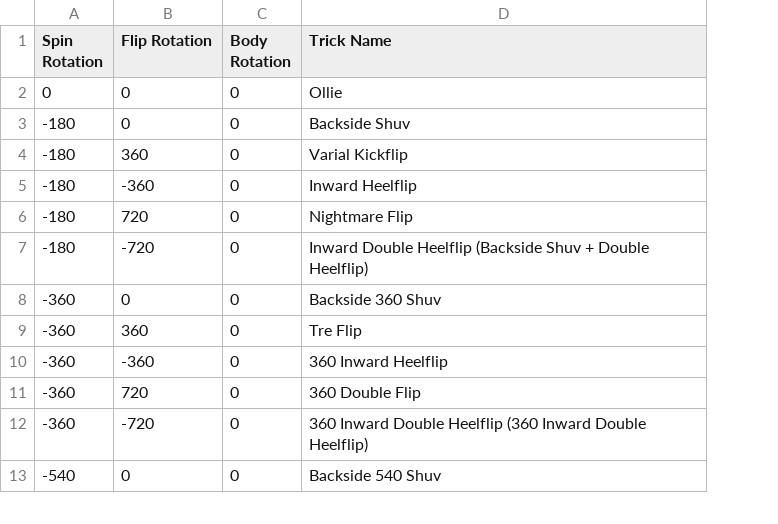
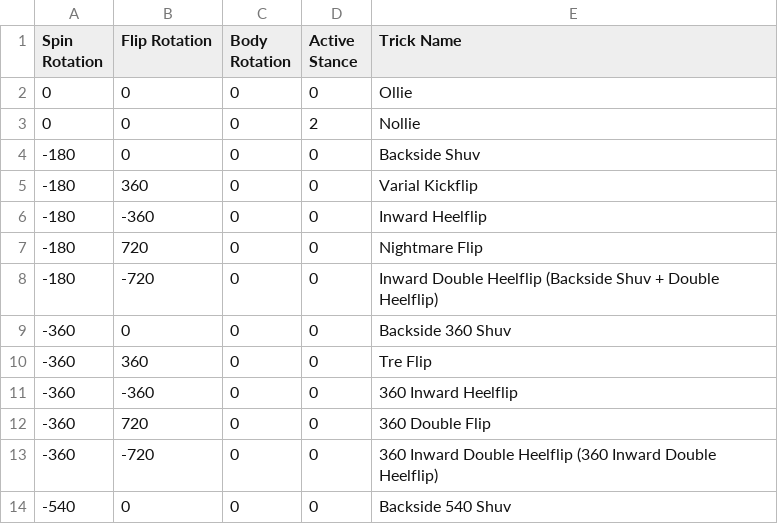
Before and after one commit to NathanReeves/flip-trick-visualizer, a CSV file: trick_names.csv, drawn as a sheet; only a part is shown; addresses are those after the commit; the diff names each change by its address in the sheet, - before the commit and + after, or states it on an @@ line.

Commit message:
add active stance key to trick lookups

```diff
--- a/trick_names.csv
+++ b/trick_names.csv
+column D (Active Stance), row 2: 0; rows 4-14: all 0
+row 3: 0 | 0 | 0 | 2 | Nollie
```
Also changed, not shown: 4 other files.
